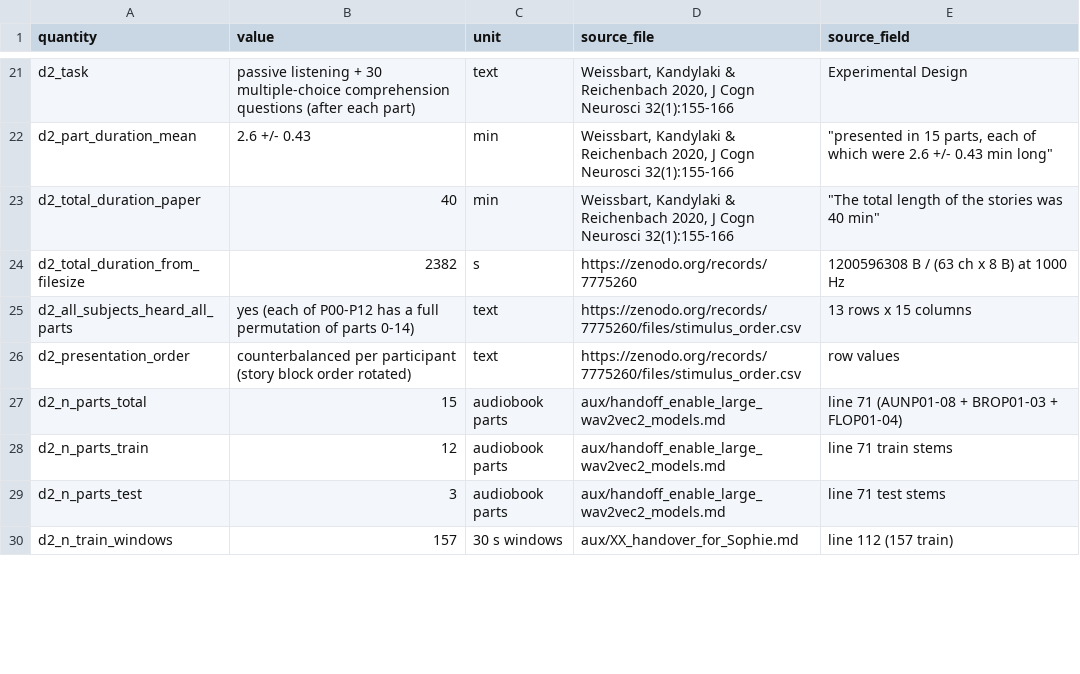
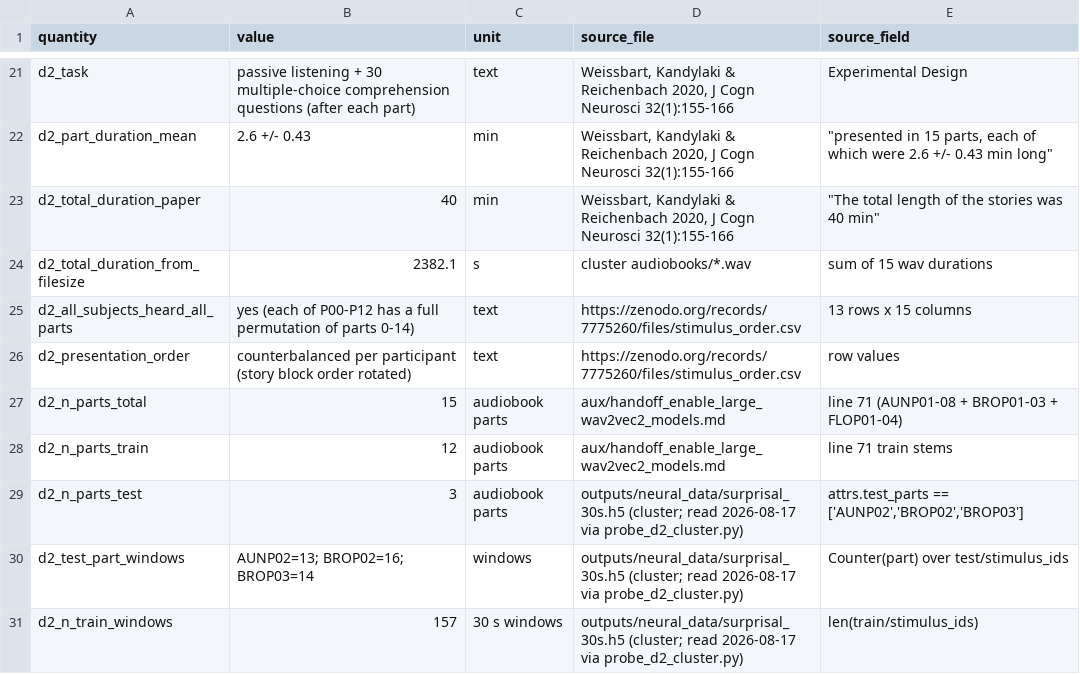
Before and after one commit to hanme/multimodal-brain-scaling, a CSV file: aux/analysis_presentation/dataset_and_design_counts.csv, drawn as a sheet; only a part is shown, gaps mark what is left out; the diff covers the shown part only.

Commit message:
Close the D2 open items with a cluster read of surprisal_30s.h5
Ran probe_d2_cluster.py on jed. Every derived D2 number is now read rather than
inferred, and the last assumption behind subject-hours is discharged.

- attrs confirm n_subjects 13, 30 s / 10 s / 50 Hz, subjects ['group'],
  test_parts AUNP02/BROP02/BROP03, 63 channel_names, 69 rois.
- Test split now broken down per part: AUNP02 13, BROP02 16, BROP03 14.
- Tiling rule VERIFIED: predicted window count equals the h5 count for all 15
  parts, so format_eeg_hdf5_surprisal.py tiles like format_eeg_hdf5.py. Total
  audio 2382.1 s = 39.70 min, agreeing with the Zenodo file-size derivation and
  the paper's 40 min; the 200 windows cover 96.6% of it. Subject-hours 8.31 into
  the mapping, 8.60 recorded.
- NC floor enumerated: 47 of 63 electrodes retained, matching eeg_mapping/*.json.
  The 16 dropped are listed; 11 of them sit at r ~ 0.001, the same near-exact-zero
  signature that disqualified D1. This also explains the parcel memberships in
  XX_handover (temporal = T7 alone, no P8, no Oz) and the six-member fc_roi
  (FC1 fails at r = 0.001).
- wav2vec2 chosen_layer JSONs appeared locally and are folded in:
  encoder.layers.2 / encoder.layers.12, matching the SLURM map.

probe_d2_cluster.py block 4 fixed: it counted the 6 pseudo-ROIs as electrodes and
reported 53 survivors instead of 47. Now separates them and flags near-zero
ceilings.

```diff
--- a/aux/analysis_presentation/dataset_and_design_counts.csv
+++ b/aux/analysis_presentation/dataset_and_design_counts.csv
@@ -23,3 +23,3 @@ d2_part_duration_mean,2.6 +/- 0.43,min,"Weissbart, Kandylaki & Reichenbach 2020,
 d2_total_duration_paper,40,min,"Weissbart, Kandylaki & Reichenbach 2020, J Cogn Neurosci 32(1):155-166","""The total length of the stories was 40 min"""
-d2_total_duration_from_filesize,2382,s,https://zenodo.org/records/7775260,1200596308 B / (63 ch x 8 B) at 1000 Hz
+d2_total_duration_from_filesize,2382.1,s,cluster audiobooks/*.wav,sum of 15 wav durations
 d2_all_subjects_heard_all_parts,yes (each of P00-P12 has a full permutation of parts 0-14),text,https://zenodo.org/records/7775260/files/stimulus_order.csv,13 rows x 15 columns
@@ -28,3 +28,4 @@ d2_n_parts_total,15,audiobook parts,aux/handoff_enable_large_wav2vec2_models.md,
 d2_n_parts_train,12,audiobook parts,aux/handoff_enable_large_wav2vec2_models.md,line 71 train stems
-d2_n_parts_test,3,audiobook parts,aux/handoff_enable_large_wav2vec2_models.md,line 71 test stems
-d2_n_train_windows,157,30 s windows,aux/XX_handover_for_Sophie.md,line 112 (157 train)
+d2_n_parts_test,3,audiobook parts,outputs/neural_data/surprisal_30s.h5 (cluster; read 2026-08-17 via probe_d2_cluster.py),"attrs.test_parts == ['AUNP02','BROP02','BROP03']"
+d2_test_part_windows,AUNP02=13; BROP02=16; BROP03=14,windows,outputs/neural_data/surprisal_30s.h5 (cluster; read 2026-08-17 via probe_d2_cluster.py),Counter(part) over test/stimulus_ids
+d2_n_train_windows,157,30 s windows,outputs/neural_data/surprisal_30s.h5 (cluster; read 2026-08-17 via probe_d2_cluster.py),len(train/stimulus_ids)
```
Also changed, not shown: 8 added rows and 33 edited cells elsewhere in this file, 14 other files.
